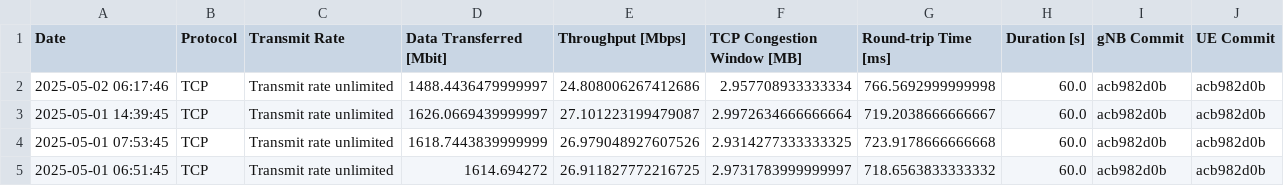
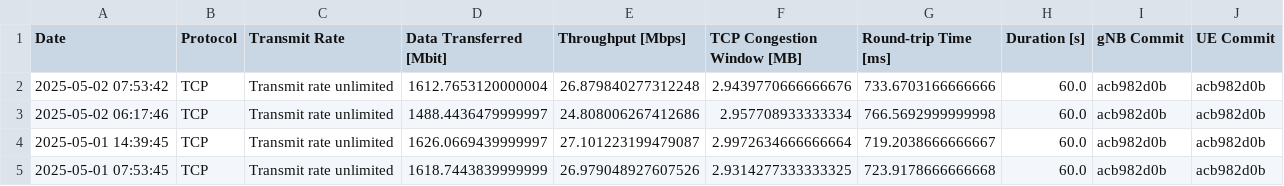
Before and after one commit to open-5g/openrangym, a CSV file: assets/test-history/test_mean_history_tcp_uplink.csv, drawn as a sheet; only a part is shown; the shorter side is filled out with more unchanged rows.

```diff
--- a/assets/test-history/test_mean_history_tcp_uplink.csv
+++ b/assets/test-history/test_mean_history_tcp_uplink.csv
@@ -1,2 +1,3 @@
 Date,Protocol,Transmit Rate,Data Transferred [Mbit],Throughput [Mbps],TCP Congestion Window [MB],Round-trip Time [ms],Duration [s],gNB Commit,UE Commit
+2025-05-02 07:53:42,TCP,Transmit rate unlimited,1612.7653120000004,26.879840277312248,2.9439770666666676,733.6703166666666,60.0,acb982d0b,acb982d0b
 2025-05-02 06:17:46,TCP,Transmit rate unlimited,1488.4436479999997,24.808006267412686,2.957708933333334,766.5692999999998,60.0,acb982d0b,acb982d0b
```
Also changed, not shown: assets/test-history/test_mean_history_tcp_downlink.csv, 1 other file.
